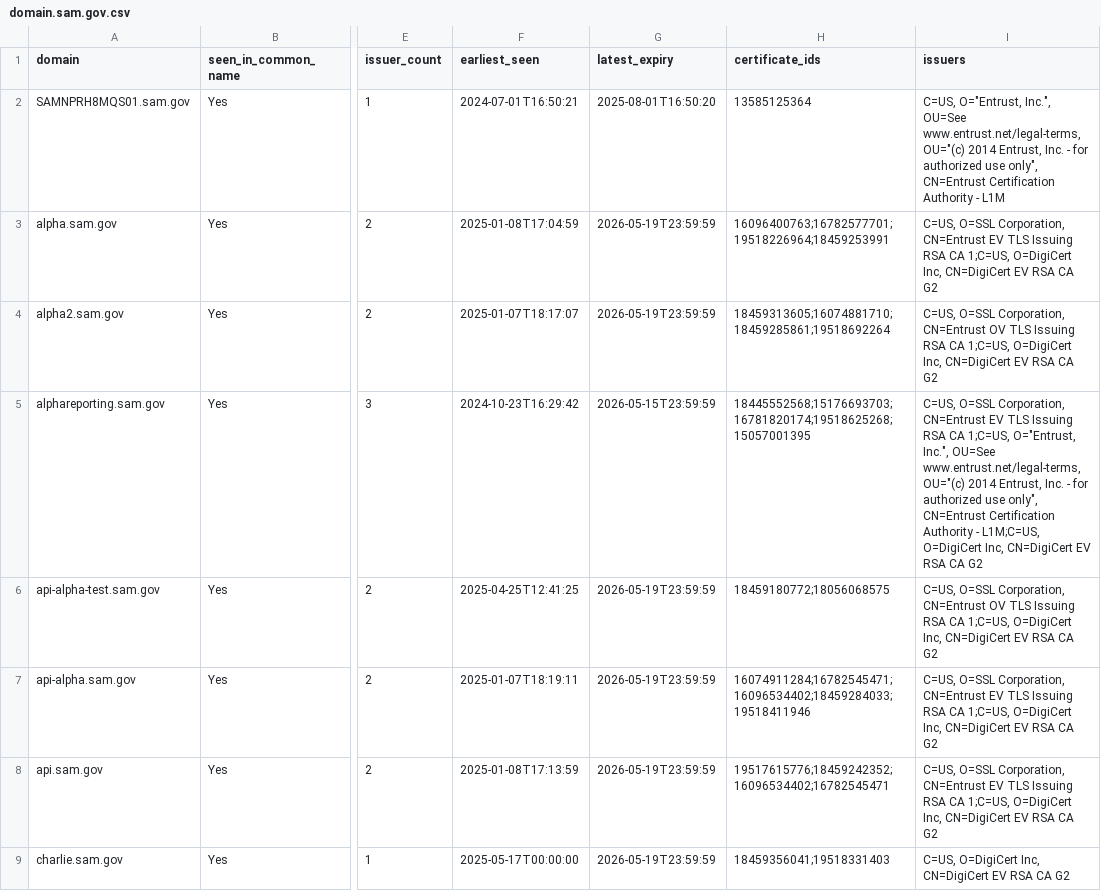
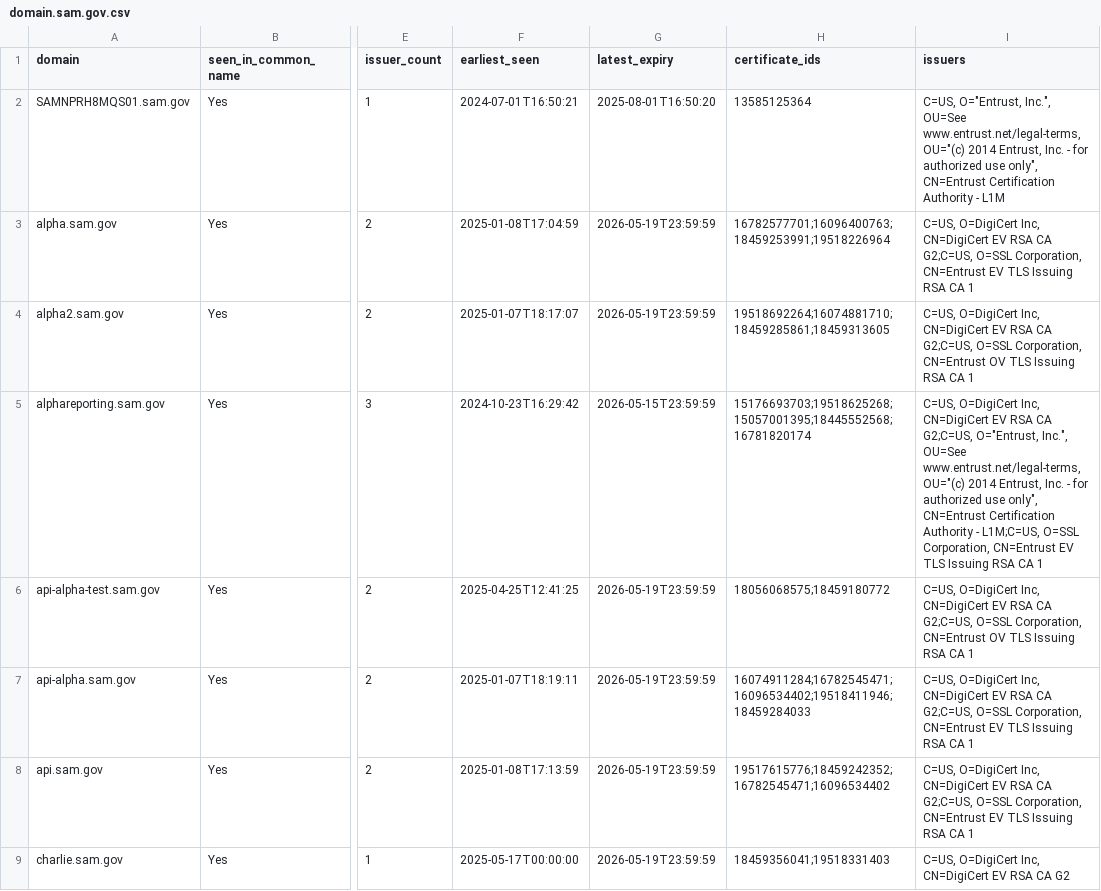
Before and after one commit to fartbagxp/gov-domains, a CSV file: data/csv/domain.sam.gov.csv, drawn as a sheet; only a part is shown, gaps mark what is left out; the diff covers the shown part only; the diff names each change by its address in the sheet, - before the commit and + after, or states it on an @@ line.

```diff
--- a/data/csv/domain.sam.gov.csv
+++ b/data/csv/domain.sam.gov.csv
-H3 (certificate_ids): 16096400763;16782577701;19518226964;18459253991
+H3 (certificate_ids): 16782577701;16096400763;18459253991;19518226964
-I3 (issuers): C=US, O=SSL Corporation, CN=Entrust EV TLS Issuing RSA CA 1;C=US, O=DigiCert Inc, CN=DigiCert EV RSA CA G2
+I3 (issuers): C=US, O=DigiCert Inc, CN=DigiCert EV RSA CA G2;C=US, O=SSL Corporation, CN=Entrust EV TLS Issuing RSA CA 1
-H4 (certificate_ids): 18459313605;16074881710;18459285861;19518692264
+H4 (certificate_ids): 19518692264;16074881710;18459285861;18459313605
-I4 (issuers): C=US, O=SSL Corporation, CN=Entrust OV TLS Issuing RSA CA 1;C=US, O=DigiCert Inc, CN=DigiCert EV RSA CA G2
+I4 (issuers): C=US, O=DigiCert Inc, CN=DigiCert EV RSA CA G2;C=US, O=SSL Corporation, CN=Entrust OV TLS Issuing RSA CA 1
-H5 (certificate_ids): 18445552568;15176693703;16781820174;19518625268;15057001395
+H5 (certificate_ids): 15176693703;19518625268;15057001395;18445552568;16781820174
-I5 (issuers): C=US, O=SSL Corporation, CN=Entrust EV TLS Issuing RSA CA 1;C=US, O="Entrust, Inc.", OU=See www.entrust.net/legal-terms, OU="(c) 2014 Entrust, Inc. - for authorized use only", CN=Entrust Certification Authority - L1M;C=US, O=DigiCert Inc, CN=DigiCert EV RSA CA G2
+I5 (issuers): C=US, O=DigiCert Inc, CN=DigiCert EV RSA CA G2;C=US, O="Entrust, Inc.", OU=See www.entrust.net/legal-terms, OU="(c) 2014 Entrust, Inc. - for authorized use only", CN=Entrust Certification Authority - L1M;C=US, O=SSL Corporation, CN=Entrust EV TLS Issuing RSA CA 1
-H6 (certificate_ids): 18459180772;18056068575
+H6 (certificate_ids): 18056068575;18459180772
-I6 (issuers): C=US, O=SSL Corporation, CN=Entrust OV TLS Issuing RSA CA 1;C=US, O=DigiCert Inc, CN=DigiCert EV RSA CA G2
+I6 (issuers): C=US, O=DigiCert Inc, CN=DigiCert EV RSA CA G2;C=US, O=SSL Corporation, CN=Entrust OV TLS Issuing RSA CA 1
-H7 (certificate_ids): 16074911284;16782545471;16096534402;18459284033;19518411946
+H7 (certificate_ids): 16074911284;16782545471;16096534402;19518411946;18459284033
-I7:I8 (issuers): C=US, O=SSL Corporation, CN=Entrust EV TLS Issuing RSA CA 1;C=US, O=DigiCert Inc, CN=DigiCert EV RSA CA G2
+I7:I8 (issuers): C=US, O=DigiCert Inc, CN=DigiCert EV RSA CA G2;C=US, O=SSL Corporation, CN=Entrust EV TLS Issuing RSA CA 1
-H8 (certificate_ids): 19517615776;18459242352;16096534402;16782545471
+H8 (certificate_ids): 19517615776;18459242352;16782545471;16096534402
```
Also changed, not shown: 4 removed rows and 145 edited cells elsewhere in this file, data/csv/domain.cdc.gov.csv, data/csv/domain.dhs.gov.csv, 20 other files.
